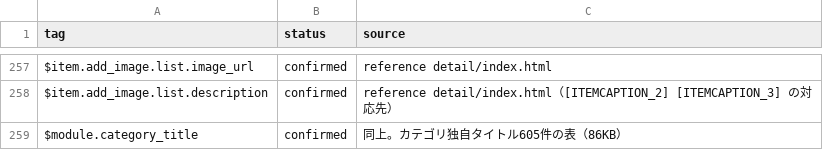
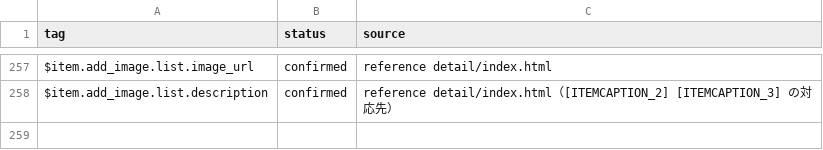
Before and after one commit to zumiraku/isplanning-migration, a TSV file: inventory/creator-tags-known.tsv, drawn as a sheet; only a part is shown, gaps mark what is left out.

Commit message:
Use $page.title for category titles; drop title module
Creator Mode keeps per-category titles and descriptions (C4 void).
Move the 86KB title module to contingency/.
category.tpl uses <title><{$page.title}></title>. Close C35 and Q9.

```diff
--- a/inventory/creator-tags-known.tsv
+++ b/inventory/creator-tags-known.tsv
@@ -258,2 +258 @@ $item.add_image.list.image_url	confirmed	reference detail/index.html
 $item.add_image.list.description	confirmed	reference detail/index.html（[ITEMCAPTION_2] [ITEMCAPTION_3] の対応先）
-$module.category_title	confirmed	同上。カテゴリ独自タイトル605件の表（86KB）
```
Also changed, not shown: 11 other files.
